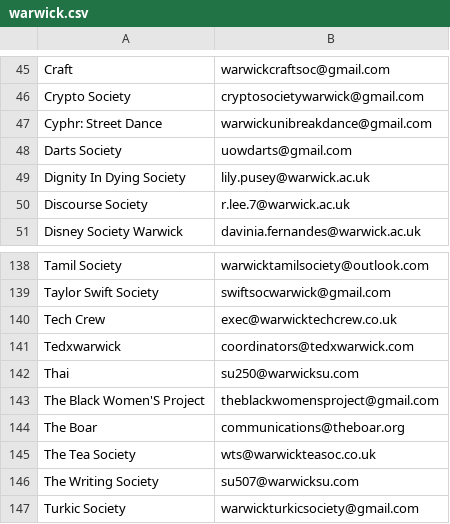
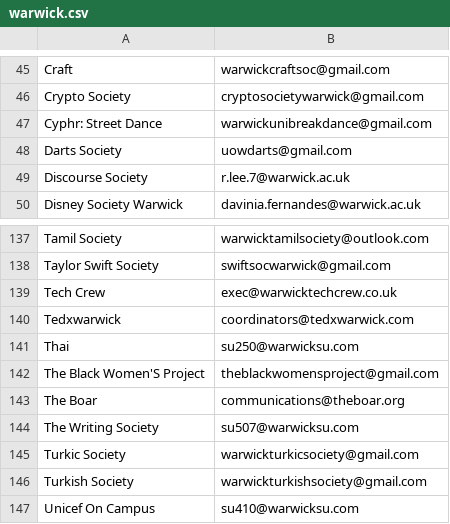
Before and after one commit to kcsoc/society-email-scrape, a CSV file: docs/output/warwick.csv, drawn as a sheet; only a part is shown, gaps mark what is left out; the shorter side is filled out with more unchanged rows; the diff names each change by its address in the sheet, - before the commit and + after, or states it on an @@ line.

```diff
--- a/docs/output/warwick.csv
+++ b/docs/output/warwick.csv
-row 49: Dignity In Dying Society | lily.pusey@warwick.ac.uk
-row 145: The Tea Society | wts@warwickteasoc.co.uk
```
Also changed, not shown: docs/output/cardiff.csv.
